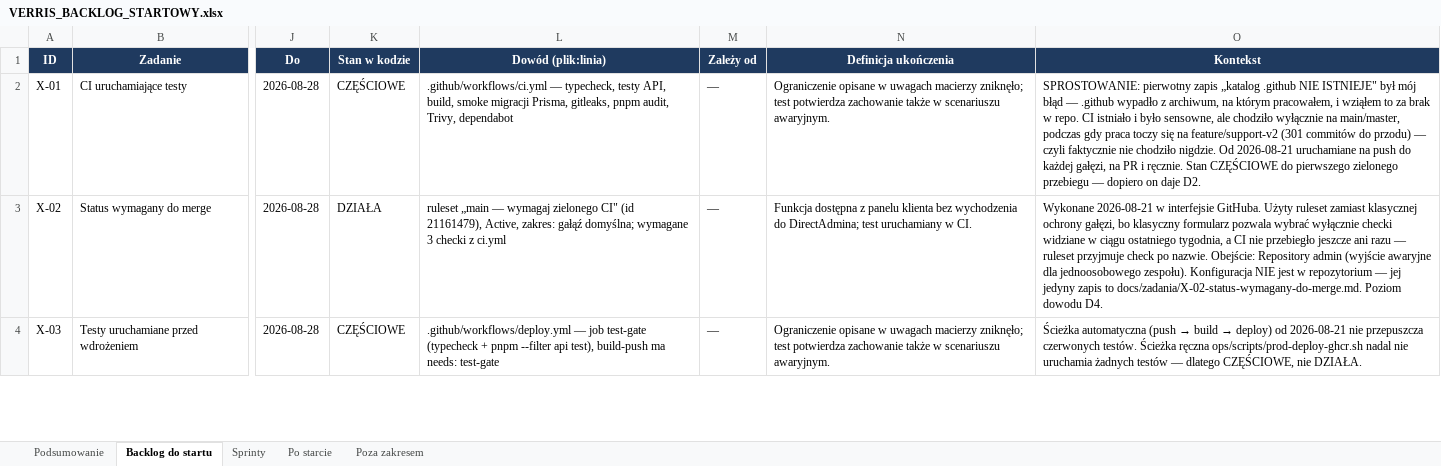
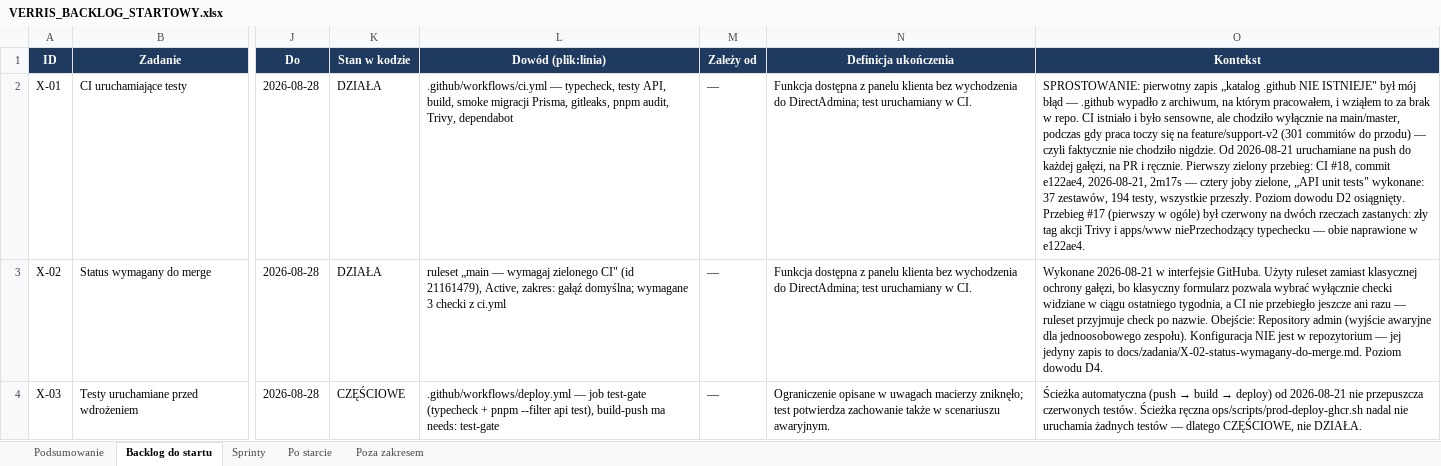
Before and after one commit to dominik-hvln/verris, an Excel workbook: plan-startowy-2026-08/VERRIS_BACKLOG_STARTOWY.xlsx, sheet Backlog do startu, drawn as a sheet; only a part is shown, gaps mark what is left out; values as stored, in another font and other column widths than the file's, no borders; conditional formats not drawn; the diff covers the shown part only; the diff names each change by its address in the sheet, - before the commit and + after, or states it on an @@ line.

```diff
--- a/plan-startowy-2026-08/VERRIS_BACKLOG_STARTOWY.xlsx (sheet Backlog do startu)
+++ b/plan-startowy-2026-08/VERRIS_BACKLOG_STARTOWY.xlsx (sheet Backlog do startu)
-K2 (Stan w kodzie): CZĘŚCIOWE
+K2 (Stan w kodzie): DZIAŁA
-N2 (Definicja ukończenia): Ograniczenie opisane w uwagach macierzy zniknęło; test potwierdza zachowanie także w scenariuszu awaryjnym.
+N2 (Definicja ukończenia): Funkcja dostępna z panelu klienta bez wychodzenia do DirectAdmina; test uruchamiany w CI.
-O2 (Kontekst): …i ręcznie. Stan CZĘŚCIOWE do pierwszego zielonego przebiegu — dopiero on daje D2.
+O2 (Kontekst): …i ręcznie. Pierwszy zielony przebieg: CI #18, commit e122ae4, 2026-08-21, 2m17s — cztery joby zielone, „API unit tests" wykonane: 37 zestawów, 194 testy, wszystkie przeszły. Poziom dowodu D2 osiągnięty. Przebieg #17 (pierwszy w ogóle) był czerwony na dwóch rzeczach zastanych: zły tag akcji Trivy i apps/www niePrzechodzący typechecku — obie naprawione w e122ae4.
```
Also changed, not shown: 1 edited cell elsewhere in this sheet, sheet Po starcie, sheet Podsumowanie, audyt-parytetu-2026-08/VERRIS_PARYTET_FUNKCJI_2026-08.xlsx, 10 other files.
